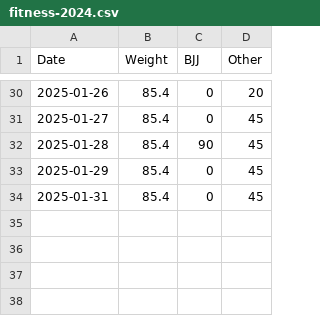
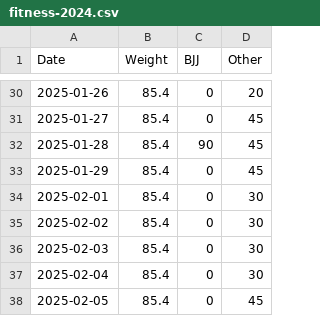
Before and after one commit to pydanny/daniel-blog-fasthtml, a CSV file: public/fitness-2024.csv, drawn as a sheet; only a part is shown, gaps mark what is left out.

```diff
--- a/public/fitness-2024.csv
+++ b/public/fitness-2024.csv
@@ -33,2 +33,6 @@ Date,Weight,BJJ,Other
 2025-01-29,85.4,0,45
-2025-01-31,85.4,0,45
+2025-02-01,85.4,0,30
+2025-02-02,85.4,0,30
+2025-02-03,85.4,0,30
+2025-02-04,85.4,0,30
+2025-02-05,85.4,0,45
```
